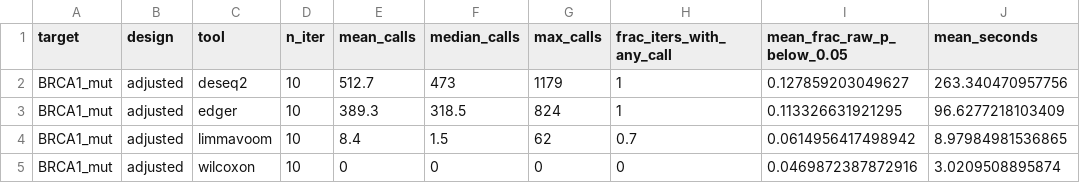
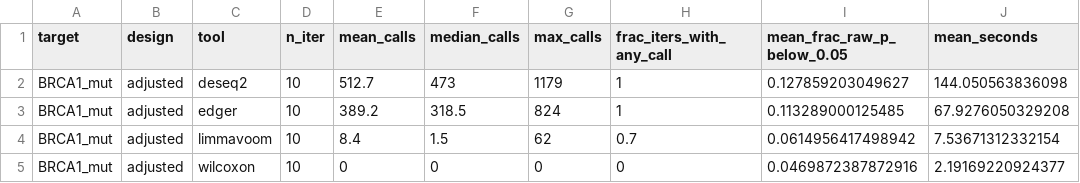
Before and after one commit to check-breaks/de-fdr-tcga-brca, a CSV file: results/tcga/permutation_null_summary_BRCA1_mut.csv, drawn as a sheet.

Commit message:
Test edgeR robust QL on permutation null: no change (p<0.05 rate 0.1133)

```diff
--- a/results/tcga/permutation_null_summary_BRCA1_mut.csv
+++ b/results/tcga/permutation_null_summary_BRCA1_mut.csv
@@ -1,5 +1,5 @@
 "target","design","tool","n_iter","mean_calls","median_calls","max_calls","frac_iters_with_any_call","mean_frac_raw_p_below_0.05","mean_seconds"
-"BRCA1_mut","adjusted","deseq2",10,512.7,473,1179,1,0.127859203049627,263.340470957756
-"BRCA1_mut","adjusted","edger",10,389.3,318.5,824,1,0.113326631921295,96.6277218103409
-"BRCA1_mut","adjusted","limmavoom",10,8.4,1.5,62,0.7,0.0614956417498942,8.97984981536865
-"BRCA1_mut","adjusted","wilcoxon",10,0,0,0,0,0.0469872387872916,3.0209508895874
+"BRCA1_mut","adjusted","deseq2",10,512.7,473,1179,1,0.127859203049627,144.050563836098
+"BRCA1_mut","adjusted","edger",10,389.2,318.5,824,1,0.113289000125485,67.9276050329208
+"BRCA1_mut","adjusted","limmavoom",10,8.4,1.5,62,0.7,0.0614956417498942,7.53671312332154
+"BRCA1_mut","adjusted","wilcoxon",10,0,0,0,0,0.0469872387872916,2.19169220924377
```
Also changed, not shown: 2 other files.
